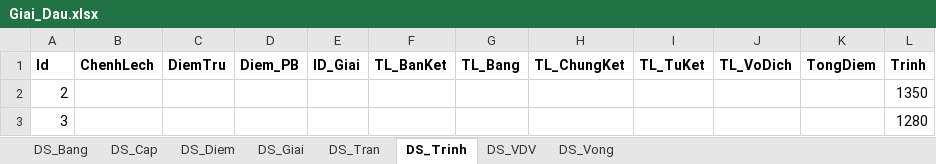
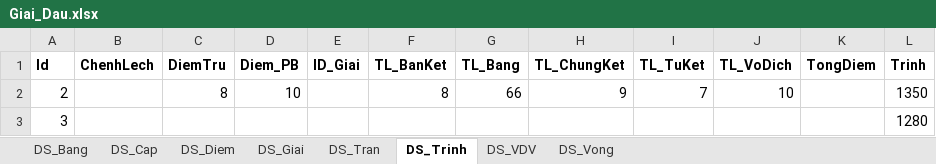
Before and after one commit to ptv0002/TennisApp, an Excel workbook: Tennis_Web/wwwroot/Files/Giai_Dau.xlsx, sheet DS_Trinh, drawn as a sheet; values as stored, in another font and other column widths than the file's, no borders; charts and pictures not drawn; the diff names each change by its address in the sheet, - before the commit and + after, or states it on an @@ line.

```diff
--- a/Tennis_Web/wwwroot/Files/Giai_Dau.xlsx (sheet DS_Trinh)
+++ b/Tennis_Web/wwwroot/Files/Giai_Dau.xlsx (sheet DS_Trinh)
-C2 (DiemTru): (empty)
+C2 (DiemTru): 8
-D2 (Diem_PB): (empty)
+D2 (Diem_PB): 10
-F2 (TL_BanKet): (empty)
+F2 (TL_BanKet): 8
-G2 (TL_Bang): (empty)
+G2 (TL_Bang): 66
-H2 (TL_ChungKet): (empty)
+H2 (TL_ChungKet): 9
-I2 (TL_TuKet): (empty)
+I2 (TL_TuKet): 7
-J2 (TL_VoDich): (empty)
+J2 (TL_VoDich): 10
```
Also changed, not shown: charts or pictures, 14 other files.
